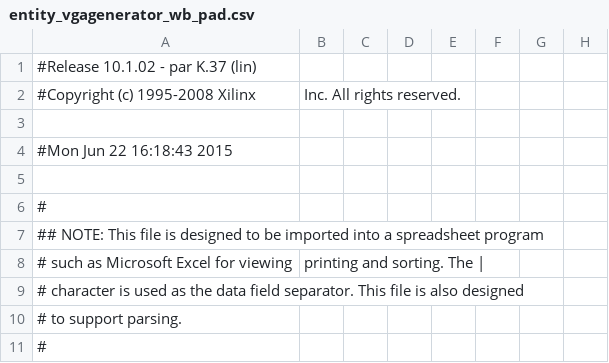
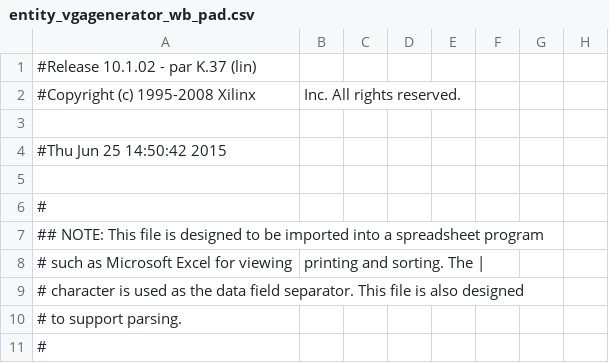
Before and after one commit to davidgreiner/BPTI, a CSV file: 04/prakti01_04_01_2/entity_vgagenerator_wb_pad.csv, drawn as a sheet; only a part is shown; the diff names each change by its address in the sheet, - before the commit and + after, or states it on an @@ line.

```diff
--- a/04/prakti01_04_01_2/entity_vgagenerator_wb_pad.csv
+++ b/04/prakti01_04_01_2/entity_vgagenerator_wb_pad.csv
-A4: #Mon Jun 22 16:18:43 2015
+A4: #Thu Jun 25 14:50:42 2015
```
Also changed, not shown: 45 other files.
